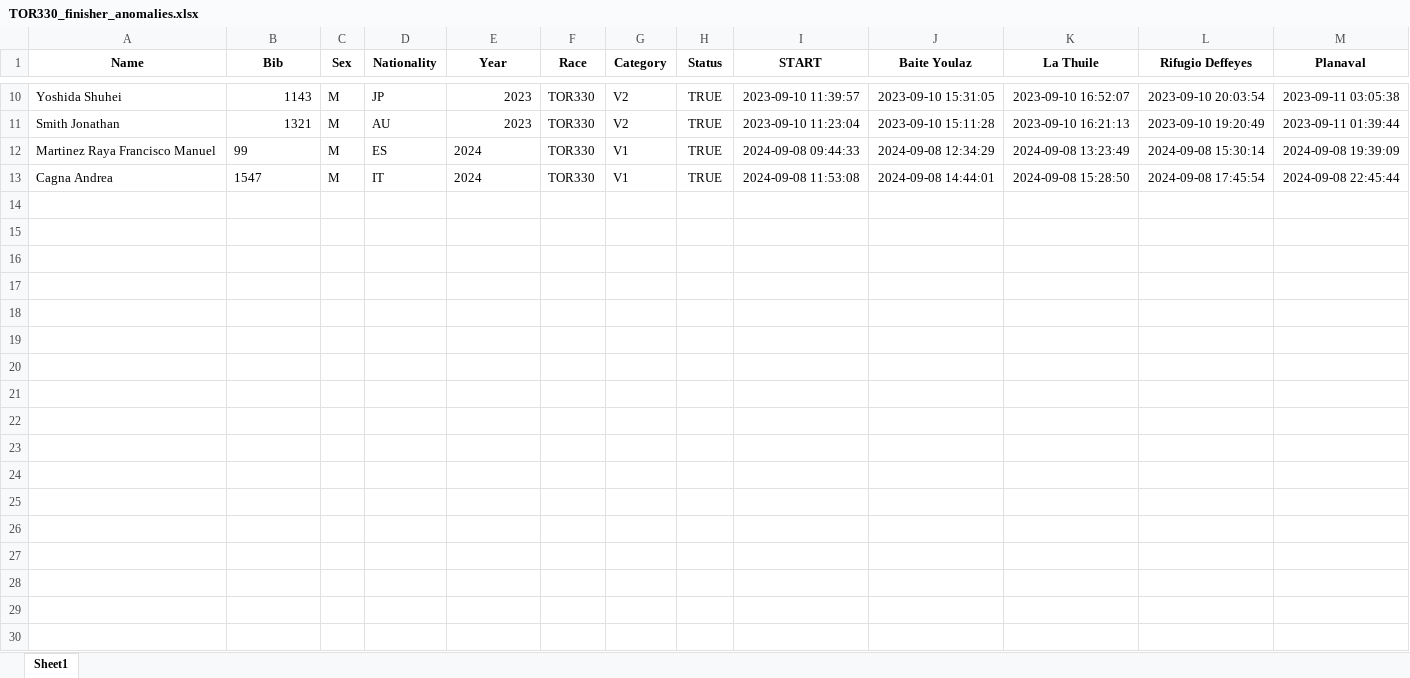
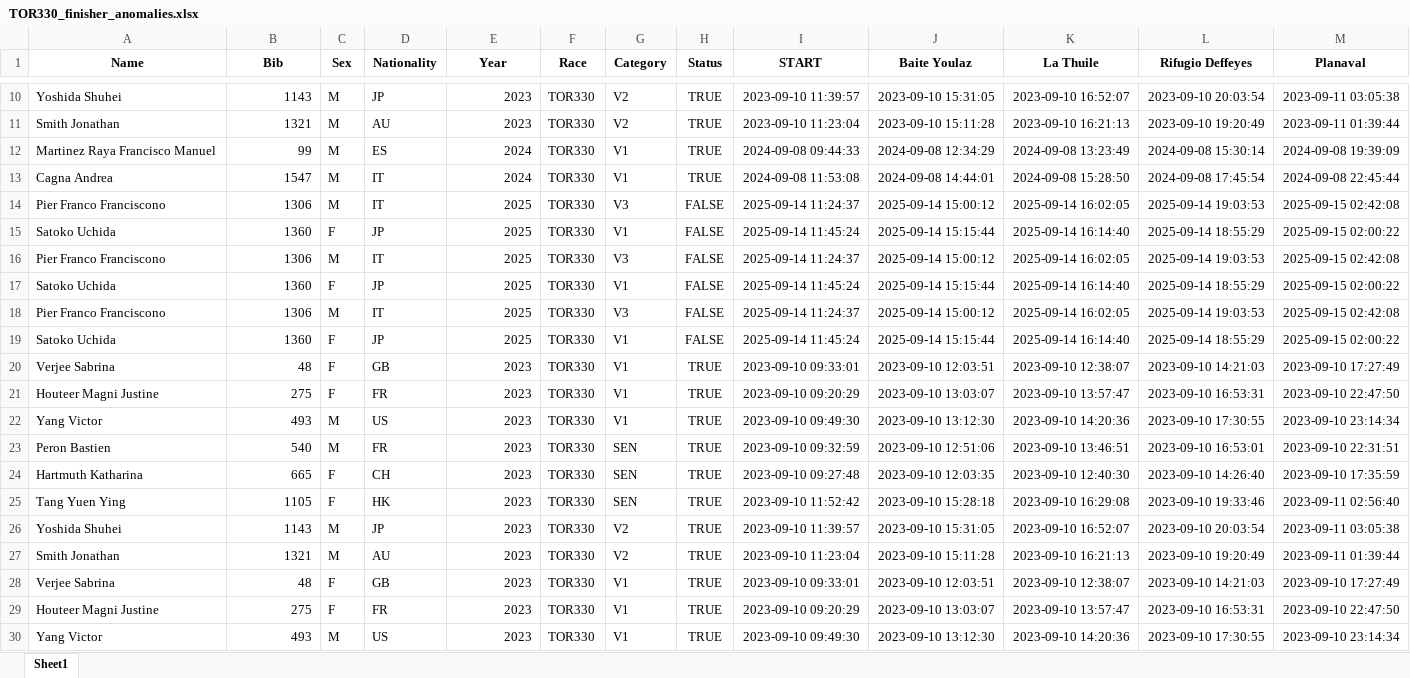
Before and after one commit to kjonina/TORX, an Excel workbook: TOR330 Data/5. Clean Data for Data Visualisation/Anomalies Tracker/TOR330_finisher_anomalies.xlsx, sheet Sheet1, drawn as a sheet; only a part is shown, gaps mark what is left out; values as stored, in another font and other column widths than the file's, no borders; rows hold the shown columns only; the diff covers the shown part only; the diff names each change by its address in the sheet, - before the commit and + after, or states it on an @@ line.

```diff
--- a/TOR330 Data/5. Clean Data for Data Visualisation/Anomalies Tracker/TOR330_finisher_anomalies.xlsx (sheet Sheet1)
+++ b/TOR330 Data/5. Clean Data for Data Visualisation/Anomalies Tracker/TOR330_finisher_anomalies.xlsx (sheet Sheet1)
-B12:B13 alignment: left
+B12:B13 alignment: right
-E12:E13 alignment: left
+E12:E13 alignment: right
+row 14: Pier Franco Franciscono | 1306 | M | IT | 2025 | TOR330 | V3 | FALSE | 2025-09-14 11:24:37 | 2025-09-14 15:00:12 | 2025-09-14 16:02:05 | 2025-09-14 19:03:53 | 2025-09-15 02:42:08
+row 15: Satoko Uchida | 1360 | F | JP | 2025 | TOR330 | V1 | FALSE | 2025-09-14 11:45:24 | 2025-09-14 15:15:44 | 2025-09-14 16:14:40 | 2025-09-14 18:55:29 | 2025-09-15 02:00:22
+row 16: Pier Franco Franciscono | 1306 | M | IT | 2025 | TOR330 | V3 | FALSE | 2025-09-14 11:24:37 | 2025-09-14 15:00:12 | 2025-09-14 16:02:05 | 2025-09-14 19:03:53 | 2025-09-15 02:42:08
+row 17: Satoko Uchida | 1360 | F | JP | 2025 | TOR330 | V1 | FALSE | 2025-09-14 11:45:24 | 2025-09-14 15:15:44 | 2025-09-14 16:14:40 | 2025-09-14 18:55:29 | 2025-09-15 02:00:22
+row 18: Pier Franco Franciscono | 1306 | M | IT | 2025 | TOR330 | V3 | FALSE | 2025-09-14 11:24:37 | 2025-09-14 15:00:12 | 2025-09-14 16:02:05 | 2025-09-14 19:03:53 | 2025-09-15 02:42:08
+row 19: Satoko Uchida | 1360 | F | JP | 2025 | TOR330 | V1 | FALSE | 2025-09-14 11:45:24 | 2025-09-14 15:15:44 | 2025-09-14 16:14:40 | 2025-09-14 18:55:29 | 2025-09-15 02:00:22
+row 20: Verjee Sabrina | 48 | F | GB | 2023 | TOR330 | V1 | TRUE | 2023-09-10 09:33:01 | 2023-09-10 12:03:51 | 2023-09-10 12:38:07 | 2023-09-10 14:21:03 | 2023-09-10 17:27:49
+row 21: Houteer Magni Justine | 275 | F | FR | 2023 | TOR330 | V1 | TRUE | 2023-09-10 09:20:29 | 2023-09-10 13:03:07 | 2023-09-10 13:57:47 | 2023-09-10 16:53:31 | 2023-09-10 22:47:50
+row 22: Yang Victor | 493 | M | US | 2023 | TOR330 | V1 | TRUE | 2023-09-10 09:49:30 | 2023-09-10 13:12:30 | 2023-09-10 14:20:36 | 2023-09-10 17:30:55 | 2023-09-10 23:14:34
+row 23: Peron Bastien | 540 | M | FR | 2023 | TOR330 | SEN | TRUE | 2023-09-10 09:32:59 | 2023-09-10 12:51:06 | 2023-09-10 13:46:51 | 2023-09-10 16:53:01 | 2023-09-10 22:31:51
+row 24: Hartmuth Katharina | 665 | F | CH | 2023 | TOR330 | SEN | TRUE | 2023-09-10 09:27:48 | 2023-09-10 12:03:35 | 2023-09-10 12:40:30 | 2023-09-10 14:26:40 | 2023-09-10 17:35:59
+row 25: Tang Yuen Ying | 1105 | F | HK | 2023 | TOR330 | SEN | TRUE | 2023-09-10 11:52:42 | 2023-09-10 15:28:18 | 2023-09-10 16:29:08 | 2023-09-10 19:33:46 | 2023-09-11 02:56:40
+row 26: Yoshida Shuhei | 1143 | M | JP | 2023 | TOR330 | V2 | TRUE | 2023-09-10 11:39:57 | 2023-09-10 15:31:05 | 2023-09-10 16:52:07 | 2023-09-10 20:03:54 | 2023-09-11 03:05:38
+row 27: Smith Jonathan | 1321 | M | AU | 2023 | TOR330 | V2 | TRUE | 2023-09-10 11:23:04 | 2023-09-10 15:11:28 | 2023-09-10 16:21:13 | 2023-09-10 19:20:49 | 2023-09-11 01:39:44
+row 28: Verjee Sabrina | 48 | F | GB | 2023 | TOR330 | V1 | TRUE | 2023-09-10 09:33:01 | 2023-09-10 12:03:51 | 2023-09-10 12:38:07 | 2023-09-10 14:21:03 | 2023-09-10 17:27:49
+row 29: Houteer Magni Justine | 275 | F | FR | 2023 | TOR330 | V1 | TRUE | 2023-09-10 09:20:29 | 2023-09-10 13:03:07 | 2023-09-10 13:57:47 | 2023-09-10 16:53:31 | 2023-09-10 22:47:50
+row 30: Yang Victor | 493 | M | US | 2023 | TOR330 | V1 | TRUE | 2023-09-10 09:49:30 | 2023-09-10 13:12:30 | 2023-09-10 14:20:36 | 2023-09-10 17:30:55 | 2023-09-10 23:14:34
```
Also changed, not shown: 19 added rows elsewhere in this sheet, TOR330 Data/5. Clean Data for Data Visualisation/Anomalies Tracker/TOR330_negative_duration_all_aid_station_bib_df.xlsx, TOR330 Data/5. Clean Data for Data Visualisation/Anomalies Tracker/TOR330_negative_duration_checkpoints_bib_df.xlsx, 17 other files.
